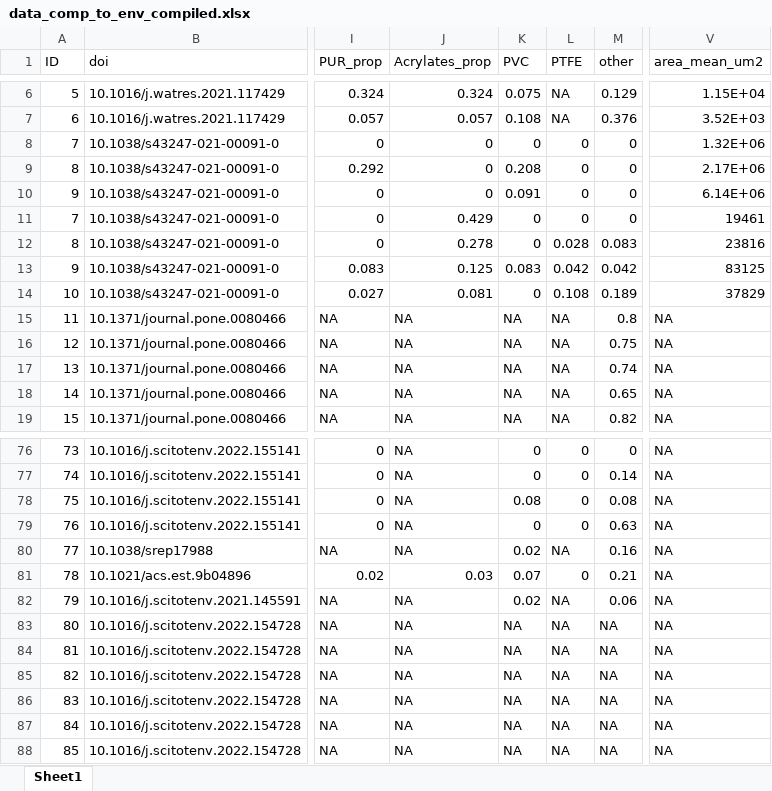
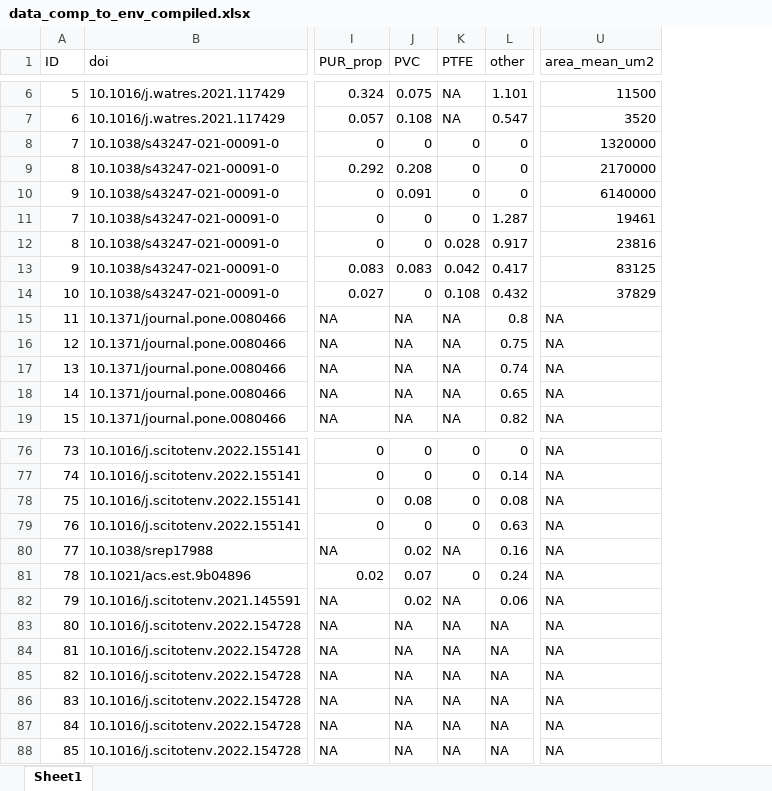
Before and after one commit to ScottCoffin/ToMEx2.0_EcoToxRisk, an Excel workbook: ToMEx2.0_MPcharacteristics/Data/data_comp_to_env_compiled.xlsx, sheet Sheet1, drawn as a sheet; only a part is shown, gaps mark what is left out; values as stored, in another font and other column widths than the file's, no cell formats; removed rows and columns are numbered as before the commit, all else as after; the diff covers the shown part only; the diff names each change by its address in the sheet, - before the commit and + after, or states it on an @@ line.

```diff
--- a/ToMEx2.0_MPcharacteristics/Data/data_comp_to_env_compiled.xlsx (sheet Sheet1)
+++ b/ToMEx2.0_MPcharacteristics/Data/data_comp_to_env_compiled.xlsx (sheet Sheet1)
-column J (Acrylates_prop), rows 6-19: 0.324 | 0.057 | 0 | 0 | 0 | 0.429 | 0.278 | 0.125 | 0.081 | NA | NA | NA | NA | NA; rows 76-88: NA | NA | NA | NA | NA | 0.03 | NA | NA | NA | NA | NA | NA | NA
-L6 (other): 0.129
+L6 (other): 1.101
-U6 (area_mean_um2): 1.15E+04
+U6 (area_mean_um2): 11500
-L7 (other): 0.376
+L7 (other): 0.547
-U7 (area_mean_um2): 3.52E+03
+U7 (area_mean_um2): 3520
-U8 (area_mean_um2): 1.32E+06
+U8 (area_mean_um2): 1320000
-U9 (area_mean_um2): 2.17E+06
+U9 (area_mean_um2): 2170000
-U10 (area_mean_um2): 6.14E+06
+U10 (area_mean_um2): 6140000
-L11 (other): 0
+L11 (other): 1.287
-L12 (other): 0.083
+L12 (other): 0.917
-L13 (other): 0.042
+L13 (other): 0.417
-L14 (other): 0.189
+L14 (other): 0.432
-L81 (other): 0.21
+L81 (other): 0.24
```
Also changed, not shown: 36 edited cells elsewhere in this sheet, cell formats, formulas that keep their value, 10 other files.
